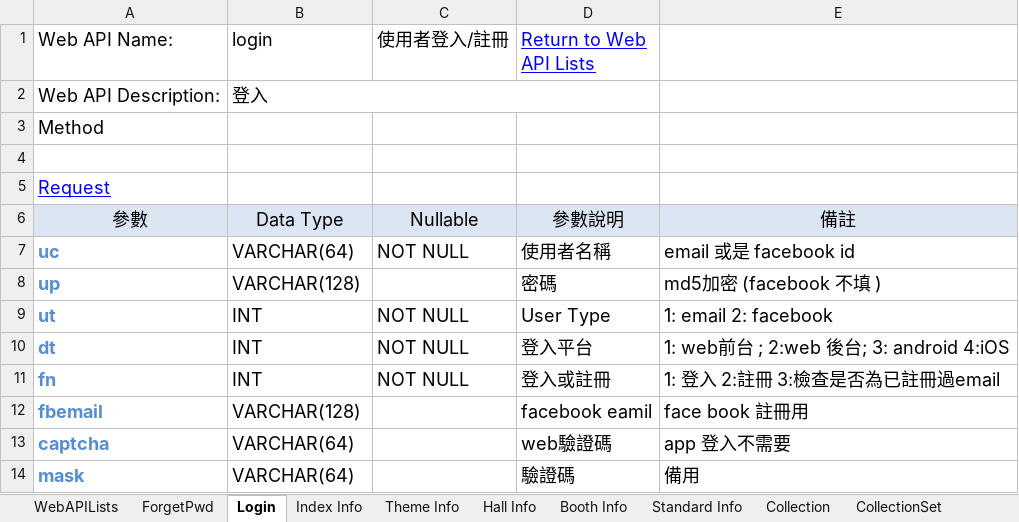
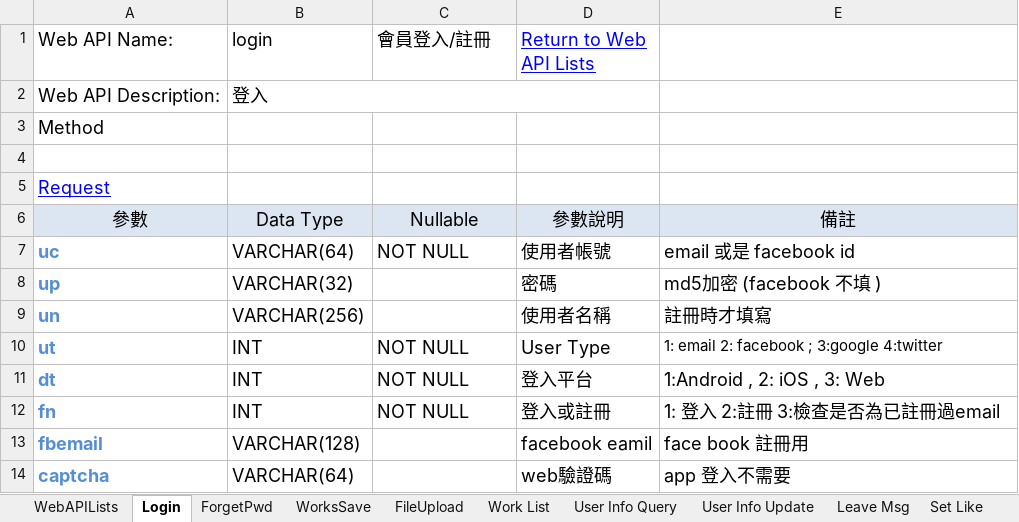
Before and after one commit to jimmyxiao/Bonnie, an Excel workbook: doc/SASD/WebAPIBonnieDraw.xlsm, sheet Login, drawn as a sheet; only a part is shown; the shorter side is filled out with more unchanged rows; values as stored, in another font and other column widths than the file's, no borders; addresses are those after the commit; the diff names each change by its address in the sheet, - before the commit and + after, or states it on an @@ line.

```diff
--- a/doc/SASD/WebAPIBonnieDraw.xlsm (sheet Login)
+++ b/doc/SASD/WebAPIBonnieDraw.xlsm (sheet Login)
-sheet tab: Hall Info
+sheet tab: Work List
-sheet tab: Index Info
-sheet tab: Theme Info
-sheet tab: Booth Info
-sheet tab: Standard Info
-sheet tab: Collection
-sheet tab: CollectionSet
+sheet tab: WorksSave
+sheet tab: FileUpload
+sheet tab: User Info Query
+sheet tab: User Info Update
+sheet tab: Leave Msg
+sheet tab: Set Like
@@ sheet tab order changed: WebAPILists | Login | ForgetPwd | WorksSave | FileUpload | Work List | User Info Query | User Info Update | Leave Msg | Set Like @@
-C1: 使用者登入/註冊
+C1: 會員登入/註冊
-D7 (Return to Web API Lists): 使用者名稱
+D7 (Return to Web API Lists): 使用者帳號
-B8 (login): VARCHAR(128)
+B8 (login): VARCHAR(32)
+row 9: un | VARCHAR(256) |  | 使用者名稱 | 註冊時才填寫
-E10: 1: email 2: facebook
+E10: 1: email 2: facebook ; 3:google 4:twitter
@@ E10 text size: smaller @@
-E11: 1: web前台 ; 2:web 後台; 3: android 4:iOS
+E11: 1:Android , 2: iOS , 3: Web
```
Also changed, not shown: sheet Work List, sheet WebAPILists, sheet ForgetPwd, other sheet tabs.
